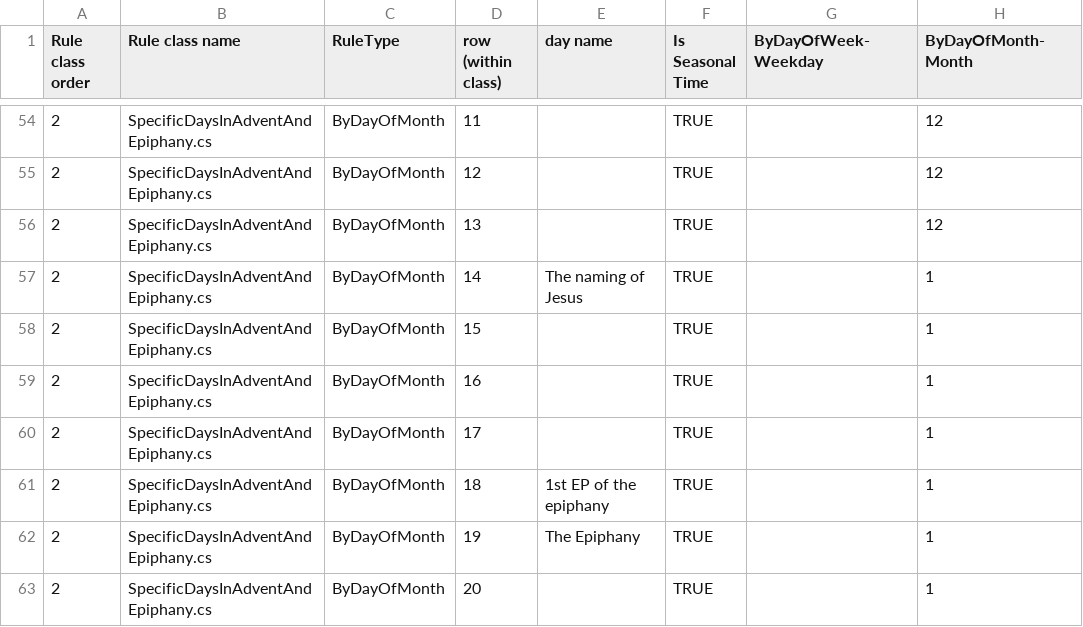
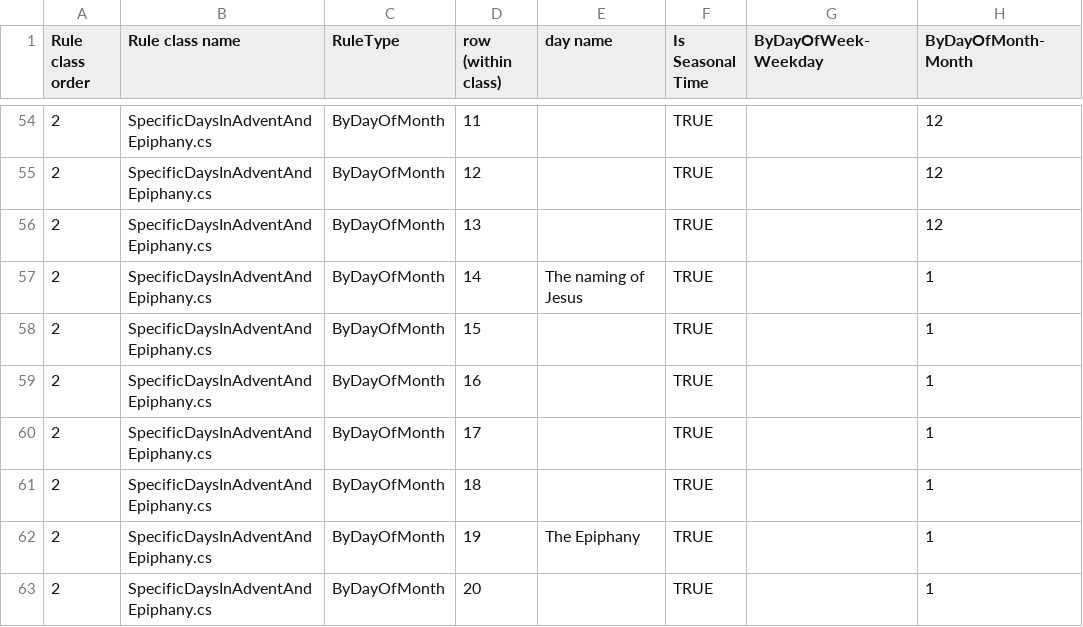
Before and after one commit to isabel-anastasiadis/lectionary, a CSV file: ReadingsBuilder/ReadingsBuilder/Model/Data/All Rules.csv, drawn as a sheet; only a part is shown, gaps mark what is left out; the diff names each change by its address in the sheet, - before the commit and + after, or states it on an @@ line.

```diff
--- a/ReadingsBuilder/ReadingsBuilder/Model/Data/All Rules.csv
+++ b/ReadingsBuilder/ReadingsBuilder/Model/Data/All Rules.csv
-E61 (day name): 1st EP of the epiphany
+E61 (day name): (empty)
```
Also changed, not shown: ReadingsBuilder/ReadingsBuilder/Model/Data/Result.csv, 7 other files.
